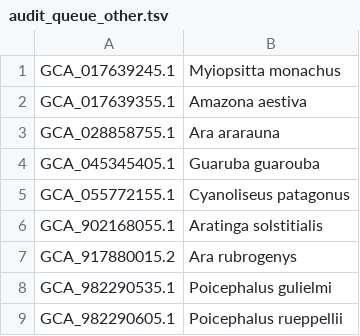
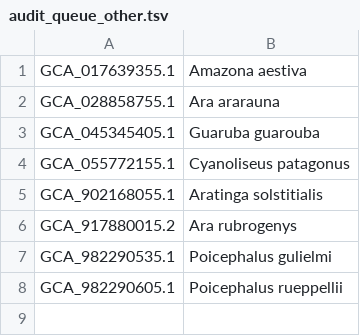
Before and after one commit to redkk123/Parrots, a TSV file: results/phase1_audit/audit_queue_other.tsv, drawn as a sheet; the diff names each change by its address in the sheet, - before the commit and + after, or states it on an @@ line.

```diff
--- a/results/phase1_audit/audit_queue_other.tsv
+++ b/results/phase1_audit/audit_queue_other.tsv
-row 1: GCA_017639245.1 | Myiopsitta monachus
```
Also changed, not shown: results/phase1_audit/species_genomes.tsv, 6 other files.
